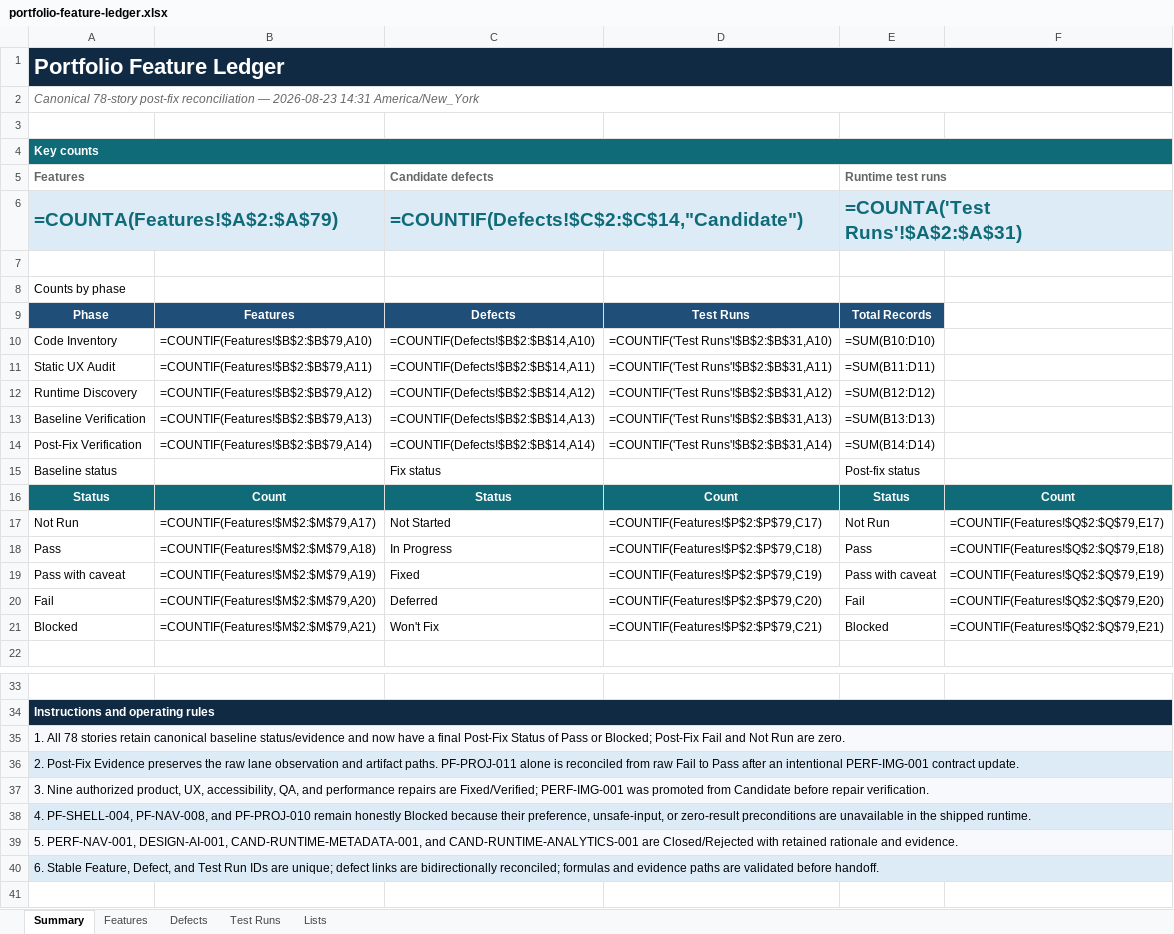
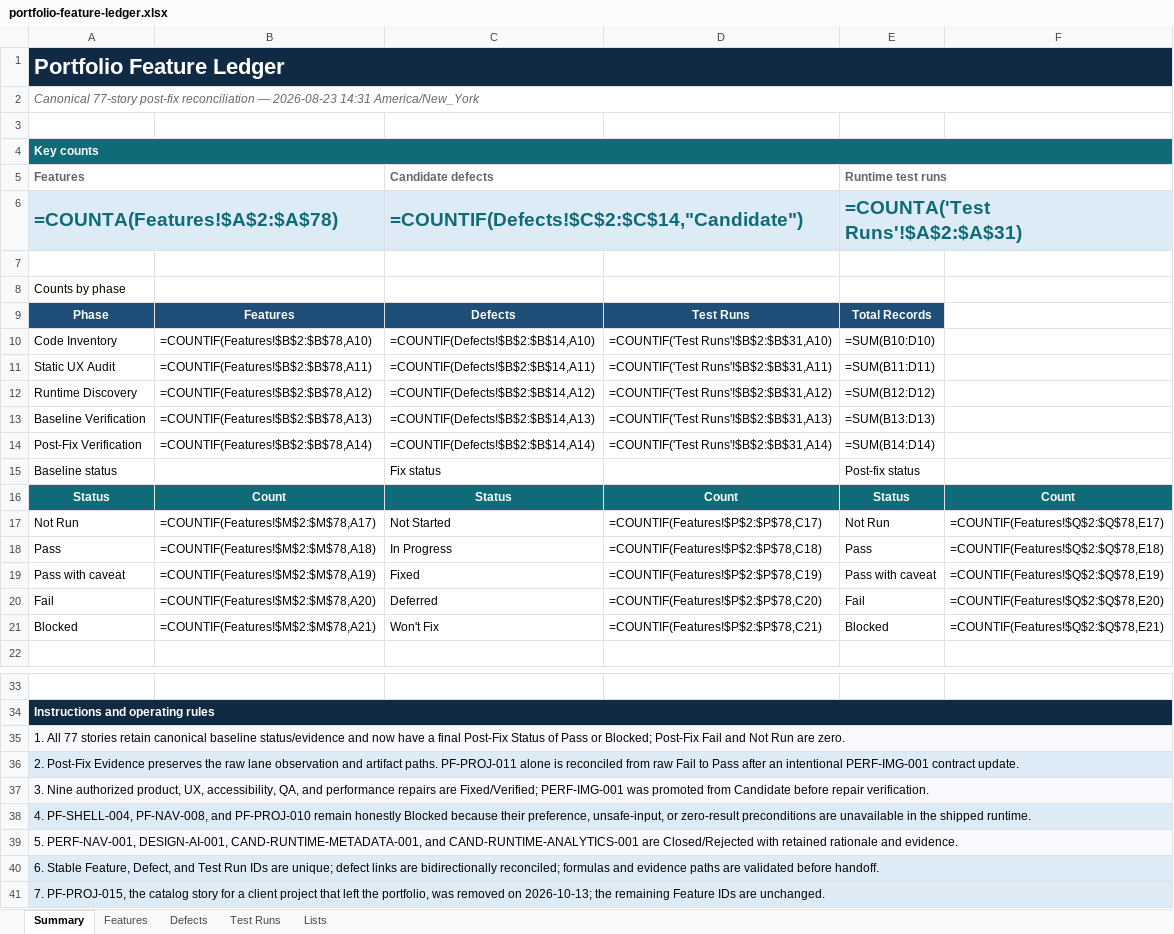
Before and after one commit to Sdefendre/steve-defendre-portfolio, an Excel workbook: output/spreadsheet/portfolio-feature-ledger.xlsx, sheet Summary, drawn as a sheet; only a part is shown, gaps mark what is left out; values as stored, in another font and other column widths than the file's, no borders; formulas without a stored value are shown as written; the diff names each change by its address in the sheet, - before the commit and + after, or states it on an @@ line.

```diff
--- a/output/spreadsheet/portfolio-feature-ledger.xlsx (sheet Summary)
+++ b/output/spreadsheet/portfolio-feature-ledger.xlsx (sheet Summary)
-A2: Canonical 78-story post-fix reconciliation…
+A2: Canonical 77-story post-fix reconciliation…
-A6: =COUNTA(Features!$A$2:$A$79)
+A6: =COUNTA(Features!$A$2:$A$78)
-B10: =COUNTIF(Features!$B$2:$B$79,A10)
+B10: =COUNTIF(Features!$B$2:$B$78,A10)
-B11: =COUNTIF(Features!$B$2:$B$79,A11)
+B11: =COUNTIF(Features!$B$2:$B$78,A11)
-B12: =COUNTIF(Features!$B$2:$B$79,A12)
+B12: =COUNTIF(Features!$B$2:$B$78,A12)
-B13: =COUNTIF(Features!$B$2:$B$79,A13)
+B13: =COUNTIF(Features!$B$2:$B$78,A13)
-B14: =COUNTIF(Features!$B$2:$B$79,A14)
+B14: =COUNTIF(Features!$B$2:$B$78,A14)
-B17: =COUNTIF(Features!$M$2:$M$79,A17)
+B17: =COUNTIF(Features!$M$2:$M$78,A17)
-D17: =COUNTIF(Features!$P$2:$P$79,C17)
+D17: =COUNTIF(Features!$P$2:$P$78,C17)
-F17: =COUNTIF(Features!$Q$2:$Q$79,E17)
+F17: =COUNTIF(Features!$Q$2:$Q$78,E17)
-B18: =COUNTIF(Features!$M$2:$M$79,A18)
+B18: =COUNTIF(Features!$M$2:$M$78,A18)
-D18: =COUNTIF(Features!$P$2:$P$79,C18)
+D18: =COUNTIF(Features!$P$2:$P$78,C18)
-F18: =COUNTIF(Features!$Q$2:$Q$79,E18)
+F18: =COUNTIF(Features!$Q$2:$Q$78,E18)
-B19: =COUNTIF(Features!$M$2:$M$79,A19)
+B19: =COUNTIF(Features!$M$2:$M$78,A19)
-D19: =COUNTIF(Features!$P$2:$P$79,C19)
+D19: =COUNTIF(Features!$P$2:$P$78,C19)
-F19: =COUNTIF(Features!$Q$2:$Q$79,E19)
+F19: =COUNTIF(Features!$Q$2:$Q$78,E19)
-B20: =COUNTIF(Features!$M$2:$M$79,A20)
+B20: =COUNTIF(Features!$M$2:$M$78,A20)
-D20: =COUNTIF(Features!$P$2:$P$79,C20)
+D20: =COUNTIF(Features!$P$2:$P$78,C20)
-F20: =COUNTIF(Features!$Q$2:$Q$79,E20)
+F20: =COUNTIF(Features!$Q$2:$Q$78,E20)
-B21: =COUNTIF(Features!$M$2:$M$79,A21)
+B21: =COUNTIF(Features!$M$2:$M$78,A21)
-D21: =COUNTIF(Features!$P$2:$P$79,C21)
+D21: =COUNTIF(Features!$P$2:$P$78,C21)
-F21: =COUNTIF(Features!$Q$2:$Q$79,E21)
+F21: =COUNTIF(Features!$Q$2:$Q$78,E21)
-A35: 1. All 78 stories retain…
+A35: 1. All 77 stories retain…
+row 41: 7. PF-PROJ-015, the catalog story for a client project that left the portfolio, was removed on 2026-10-13; the remaining Feature IDs are unchanged.
```
Also changed, not shown: sheet Features, 18 other files.
